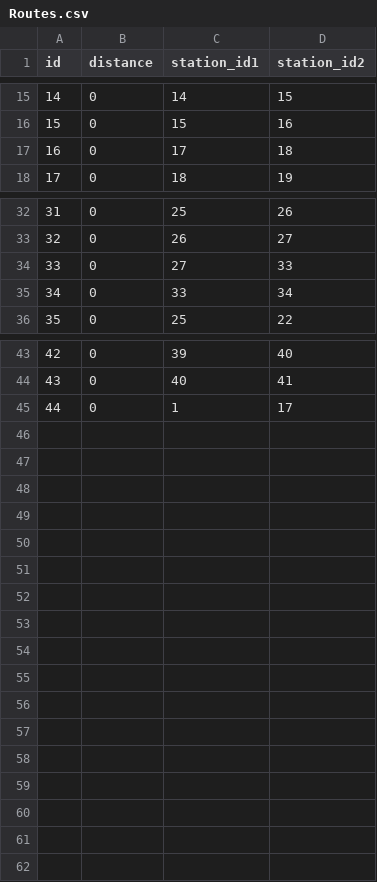
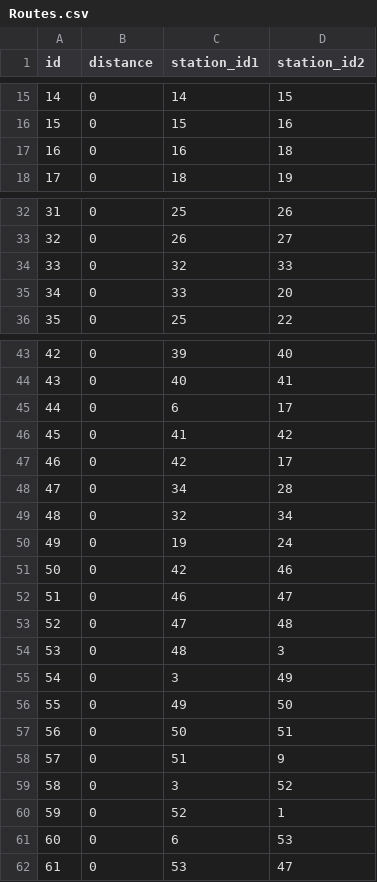
Before and after one commit to VitaliiMalatok/BusRouter, a CSV file: src/main/resources/dataBase/Routes.csv, drawn as a sheet; only a part is shown, gaps mark what is left out; the diff covers the shown part only.

Commit message:
Update Data Base Add stations, routes and buses

```diff
--- a/src/main/resources/dataBase/Routes.csv
+++ b/src/main/resources/dataBase/Routes.csv
@@ -16,3 +16,3 @@ id,distance,station_id1,station_id2
 15,0,15,16
-16,0,17,18
+16,0,16,18
 17,0,18,19
@@ -33,4 +33,4 @@ id,distance,station_id1,station_id2
 32,0,26,27
-33,0,27,33
-34,0,33,34
+33,0,32,33
+34,0,33,20
 35,0,25,22
@@ -44,2 +44,19 @@ id,distance,station_id1,station_id2
 43,0,40,41
-44,0,1,17
+44,0,6,17
+45,0,41,42
+46,0,42,17
+47,0,34,28
+48,0,32,34
+49,0,19,24
+50,0,42,46
+51,0,46,47
+52,0,47,48
+53,0,48,3
+54,0,3,49
+55,0,49,50
+56,0,50,51
+57,0,51,9
+58,0,3,52
+59,0,52,1
+60,0,6,53
+61,0,53,47
```
Also changed, not shown: 1 edited cell elsewhere in this file, src/main/resources/dataBase/Stations.csv, src/main/resources/dataBase/Stations_have_Buses.csv, 2 other files.
